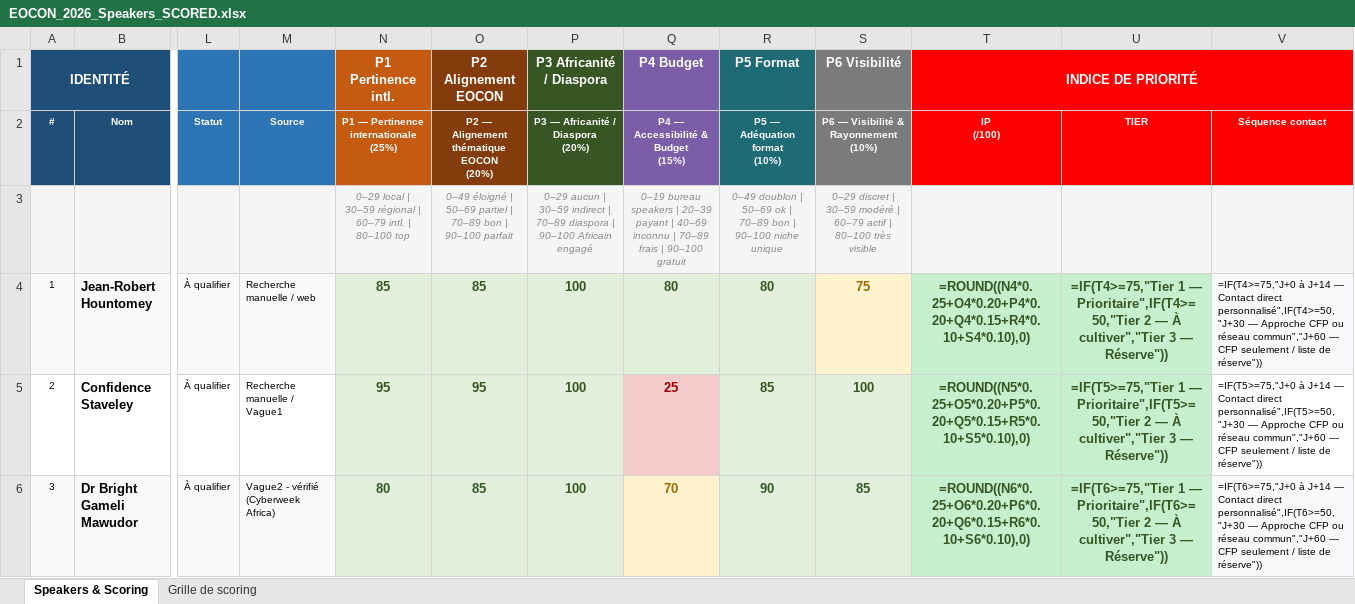
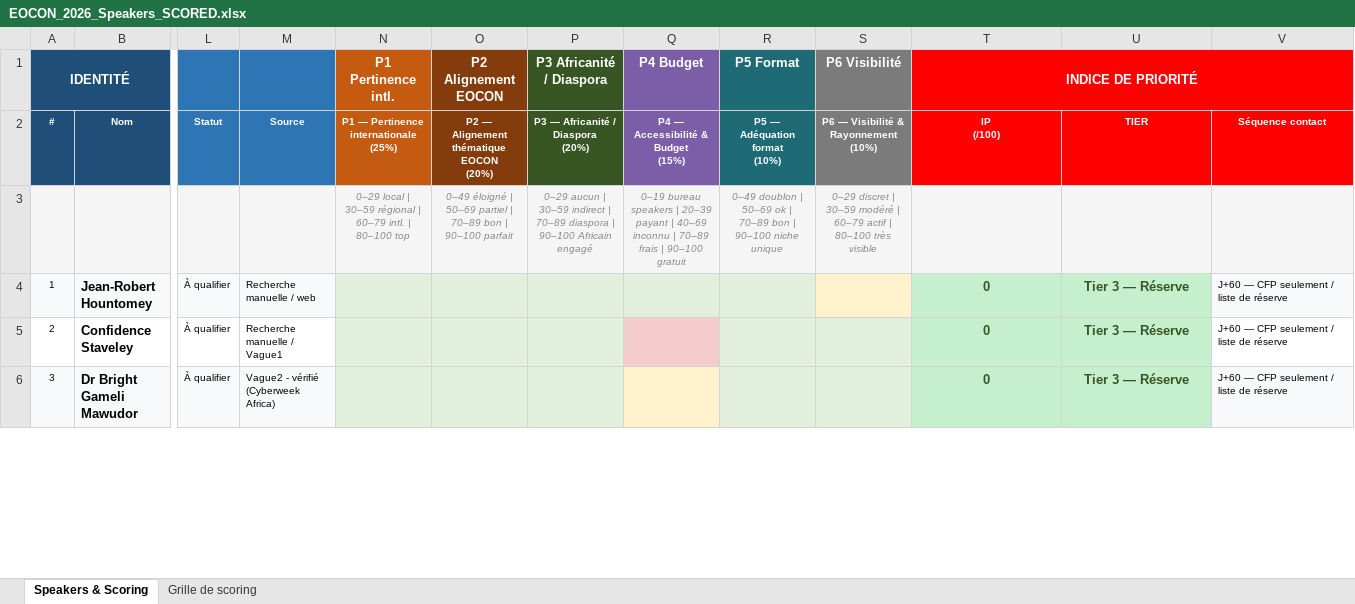
Before and after one commit to benyG/eocon26, an Excel workbook: docs/EOCON_2026_Speakers_SCORED.xlsx, sheet Speakers & Scoring, drawn as a sheet; only a part is shown, gaps mark what is left out; values as stored, in another font and other column widths than the file's, no borders; formulas without a stored value are shown as written; the diff covers the shown part only; the diff names each change by its address in the sheet, - before the commit and + after, or states it on an @@ line.

Commit message:
Add files via upload

```diff
--- a/docs/EOCON_2026_Speakers_SCORED.xlsx (sheet Speakers & Scoring)
+++ b/docs/EOCON_2026_Speakers_SCORED.xlsx (sheet Speakers & Scoring)
-N4 (P1 Pertinence intl.): 85
+N4 (P1 Pertinence intl.): (empty)
-O4 (P2 Alignement EOCON): 85
+O4 (P2 Alignement EOCON): (empty)
-P4:P6 (P3 Africanité / Diaspora): 100
+P4:P6 (P3 Africanité / Diaspora): (empty)
-Q4 (P4 Budget): 80
+Q4 (P4 Budget): (empty)
-R4 (P5 Format): 80
+R4 (P5 Format): (empty)
-S4 (P6 Visibilité): 75
+S4 (P6 Visibilité): (empty)
-T4 (INDICE DE PRIORITÉ): =ROUND((N4*0.25+O4*0.20+P4*0.20+Q4*0.15+R4*0.10+S4*0.10),0)
+T4 (INDICE DE PRIORITÉ): 0
-U4: =IF(T4>=75,"Tier 1 — Prioritaire",IF(T4>=50,"Tier 2 — À cultiver","Tier 3 — Réserve"))
+U4: Tier 3 — Réserve
-V4: =IF(T4>=75,"J+0 à J+14 — Contact direct personnalisé",IF(T4>=50,"J+30 — Approche CFP ou réseau commun","J+60 — CFP seulement / liste de réserve"))
+V4: J+60 — CFP seulement / liste de réserve
-N5 (P1 Pertinence intl.): 95
+N5 (P1 Pertinence intl.): (empty)
-O5 (P2 Alignement EOCON): 95
+O5 (P2 Alignement EOCON): (empty)
-Q5 (P4 Budget): 25
+Q5 (P4 Budget): (empty)
-R5 (P5 Format): 85
+R5 (P5 Format): (empty)
-S5 (P6 Visibilité): 100
+S5 (P6 Visibilité): (empty)
-T5 (INDICE DE PRIORITÉ): =ROUND((N5*0.25+O5*0.20+P5*0.20+Q5*0.15+R5*0.10+S5*0.10),0)
+T5 (INDICE DE PRIORITÉ): 0
-U5: =IF(T5>=75,"Tier 1 — Prioritaire",IF(T5>=50,"Tier 2 — À cultiver","Tier 3 — Réserve"))
+U5: Tier 3 — Réserve
-V5: =IF(T5>=75,"J+0 à J+14 — Contact direct personnalisé",IF(T5>=50,"J+30 — Approche CFP ou réseau commun","J+60 — CFP seulement / liste de réserve"))
+V5: J+60 — CFP seulement / liste de réserve
-N6 (P1 Pertinence intl.): 80
+N6 (P1 Pertinence intl.): (empty)
-O6 (P2 Alignement EOCON): 85
+O6 (P2 Alignement EOCON): (empty)
-Q6 (P4 Budget): 70
+Q6 (P4 Budget): (empty)
-R6 (P5 Format): 90
+R6 (P5 Format): (empty)
-S6 (P6 Visibilité): 85
+S6 (P6 Visibilité): (empty)
-T6 (INDICE DE PRIORITÉ): =ROUND((N6*0.25+O6*0.20+P6*0.20+Q6*0.15+R6*0.10+S6*0.10),0)
+T6 (INDICE DE PRIORITÉ): 0
-U6: =IF(T6>=75,"Tier 1 — Prioritaire",IF(T6>=50,"Tier 2 — À cultiver","Tier 3 — Réserve"))
+U6: Tier 3 — Réserve
-V6: =IF(T6>=75,"J+0 à J+14 — Contact direct personnalisé",IF(T6>=50,"J+30 — Approche CFP ou réseau commun","J+60 — CFP seulement / liste de réserve"))
+V6: J+60 — CFP seulement / liste de réserve
```
Also changed, not shown: 981 edited cells elsewhere in this sheet, sheet Grille de scoring.
